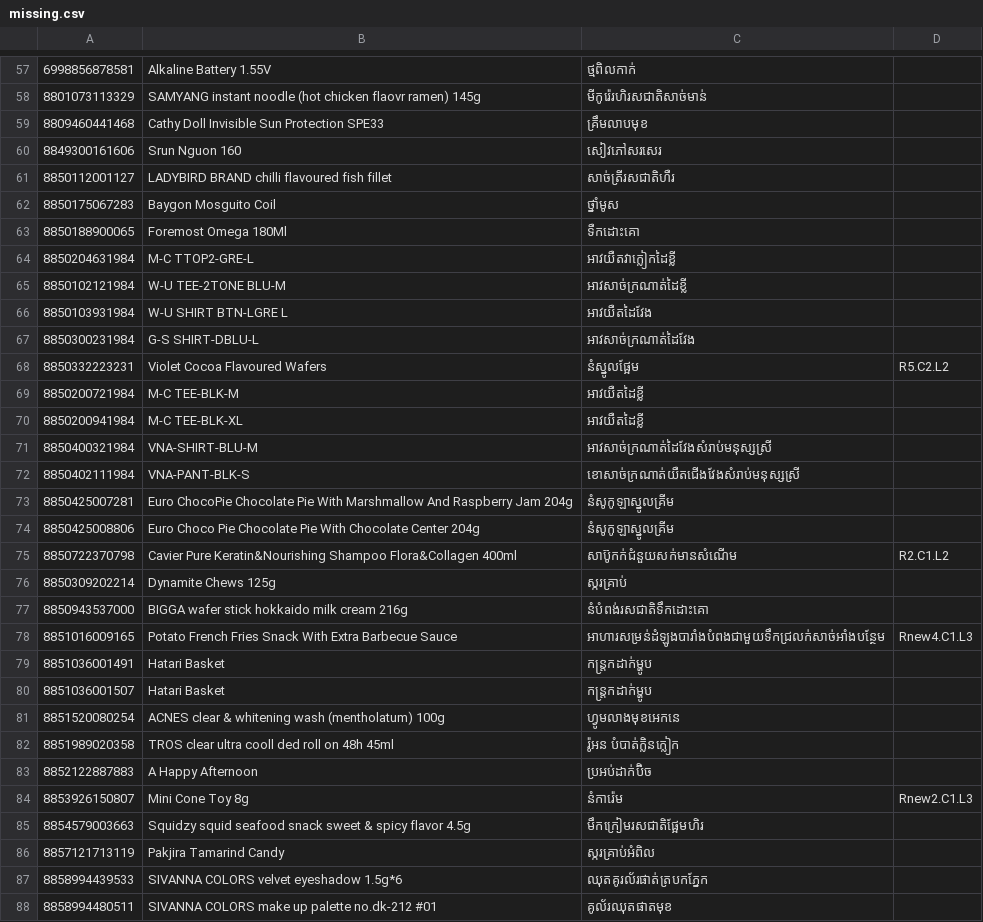
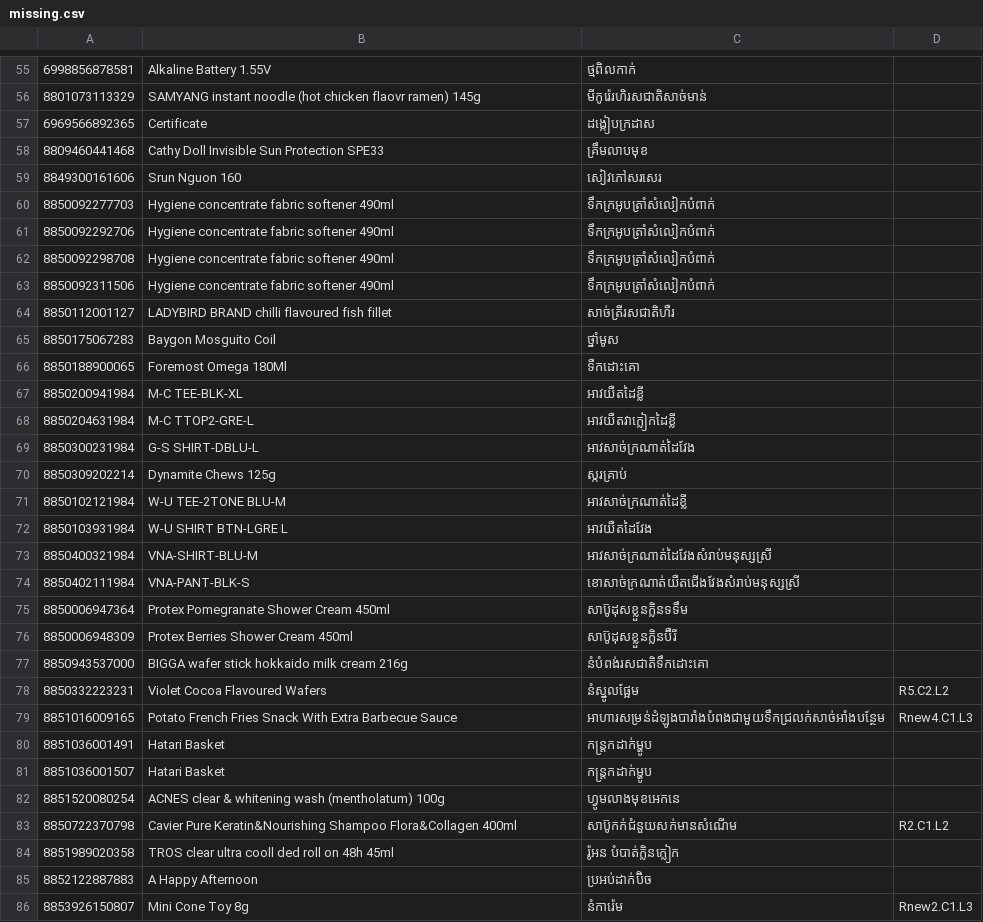
Before and after one commit to sovithia/PPSS_WEB, a CSV file: api/missing.csv, drawn as a sheet; only a part is shown, gaps mark what is left out; the shorter side is filled out with more unchanged rows; the diff covers the shown part only.

```diff
--- a/api/missing.csv
+++ b/api/missing.csv
@@ -58,4 +56,9 @@
 8801073113329,SAMYANG instant noodle (hot chicken flaovr ramen) 145g,មីកូរ៉េរហិរសជាតិសាច់មាន់,
+6969566892365,Certificate,ដង្កៀបក្រដាស,
 8809460441468,Cathy Doll Invisible Sun Protection SPE33,គ្រឹមលាបមុខ,
 8849300161606,Srun Nguon 160,សៀវភៅសរសេរ,
+8850092277703,Hygiene concentrate fabric softener 490ml,ទឹកក្រអូបត្រាំសំលៀកបំពាក់,
+8850092292706,Hygiene concentrate fabric softener 490ml,ទឹកក្រអូបត្រាំសំលៀកបំពាក់,
+8850092298708,Hygiene concentrate fabric softener 490ml,ទឹកក្រអូបត្រាំសំលៀកបំពាក់,
+8850092311506,Hygiene concentrate fabric softener 490ml,ទឹកក្រអូបត្រាំសំលៀកបំពាក់,
 8850112001127,LADYBIRD BRAND chilli flavoured fish fillet,សាច់ត្រីរសជាតិហឺរ,
@@ -63,16 +66,14 @@
 8850188900065,Foremost Omega 180Ml,ទឺកដោះគោ,
+8850200941984,M-C TEE-BLK-XL,អាវយឺតដៃខ្លី,
 8850204631984,M-C TTOP2-GRE-L,អាវយឺតវាក្លៀកដៃខ្លី,
+8850300231984,G-S SHIRT-DBLU-L,អាវសាច់ក្រណាត់ដៃវែង,
+8850309202214,Dynamite Chews 125g,ស្ករគ្រាប់,
 8850102121984,W-U TEE-2TONE BLU-M,អាវសាច់ក្រណាត់ដៃខ្លី,
 8850103931984,W-U SHIRT BTN-LGRE L,អាវយឺតដៃវែង,
-8850300231984,G-S SHIRT-DBLU-L,អាវសាច់ក្រណាត់ដៃវែង,
-8850332223231,Violet Cocoa Flavoured Wafers,នំស្នូលផ្អែម,R5.C2.L2
-8850200721984,M-C TEE-BLK-M,អាវយឺតដៃខ្លី,
-8850200941984,M-C TEE-BLK-XL,អាវយឺតដៃខ្លី,
 8850400321984,VNA-SHIRT-BLU-M,អាវសាច់ក្រណាត់ដៃវែងសំរាប់មនុស្សស្រី,
 8850402111984,VNA-PANT-BLK-S,ខោសាច់ក្រណាត់យឺតជើងវែងសំរាប់មនុស្សស្រី,
-8850425007281,Euro ChocoPie Chocolate Pie With Marshmallow And Raspberry Jam 204g,នំសូកូឡាស្នូលគ្រីម,
-8850425008806,Euro Choco Pie Chocolate Pie With Chocolate Center 204g,នំសូកូឡាស្នូលគ្រីម,
-8850722370798,Cavier Pure Keratin&Nourishing Shampoo Flora&Collagen 400ml,សាប៊ូកក់ជំនួយសក់មានសំណើម,R2.C1.L2
-8850309202214,Dynamite Chews 125g,ស្ករគ្រាប់,
+8850006947364,Protex Pomegranate Shower Cream 450ml,សាប៊ូដុសខ្លួនក្លិនទទឹម,
+8850006948309,Protex Berries Shower Cream 450ml,សាប៊ូដុសខ្លួនក្លិនប៊ឺរី,
 8850943537000,BIGGA wafer stick hokkaido milk cream 216g,នំបំពង់រសជាតិទឹកដោះគោ,
+8850332223231,Violet Cocoa Flavoured Wafers,នំស្នូលផ្អែម,R5.C2.L2
 8851016009165,Potato French Fries Snack With Extra Barbecue Sauce,អាហារសម្រន់ដំឡូងបារាំងបំពងជាមួយទឹកជ្រលក់សាច់អាំងបន្ថែម,Rnew4.C1.L3
@@ -81,2 +82,3 @@
 8851520080254,ACNES clear & whitening wash (mentholatum) 100g,ហ្វូមលាងមុខអេកនេ,
+8850722370798,Cavier Pure Keratin&Nourishing Shampoo Flora&Collagen 400ml,សាប៊ូកក់ជំនួយសក់មានសំណើម,R2.C1.L2
 8851989020358,TROS clear ultra cooll ded roll on 48h 45ml,រ៉ូអន បំបាត់ក្លិនក្លៀក,
```
Also changed, not shown: 3 added rows, 5 removed rows and 26 moved rows elsewhere in this file, 13 other files.
